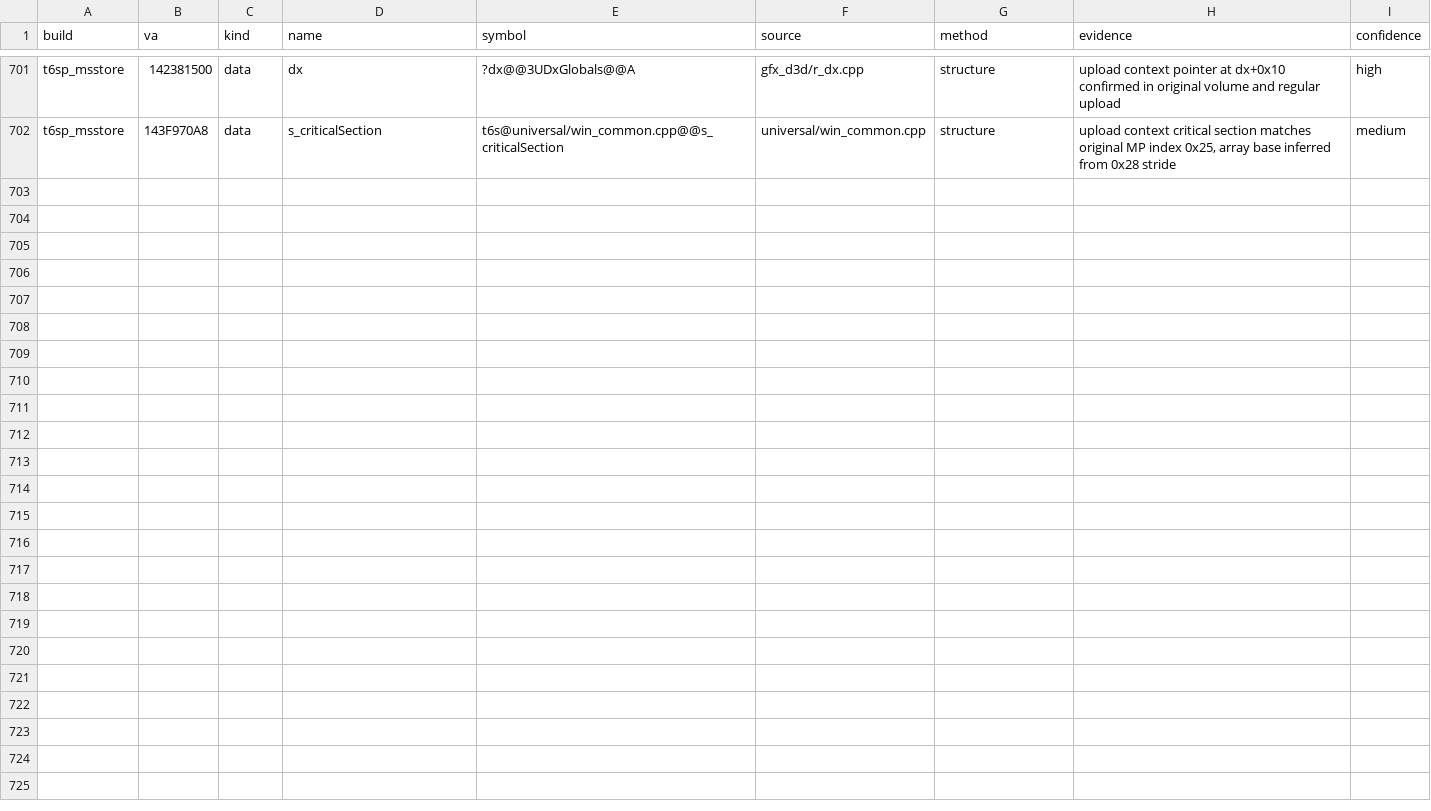
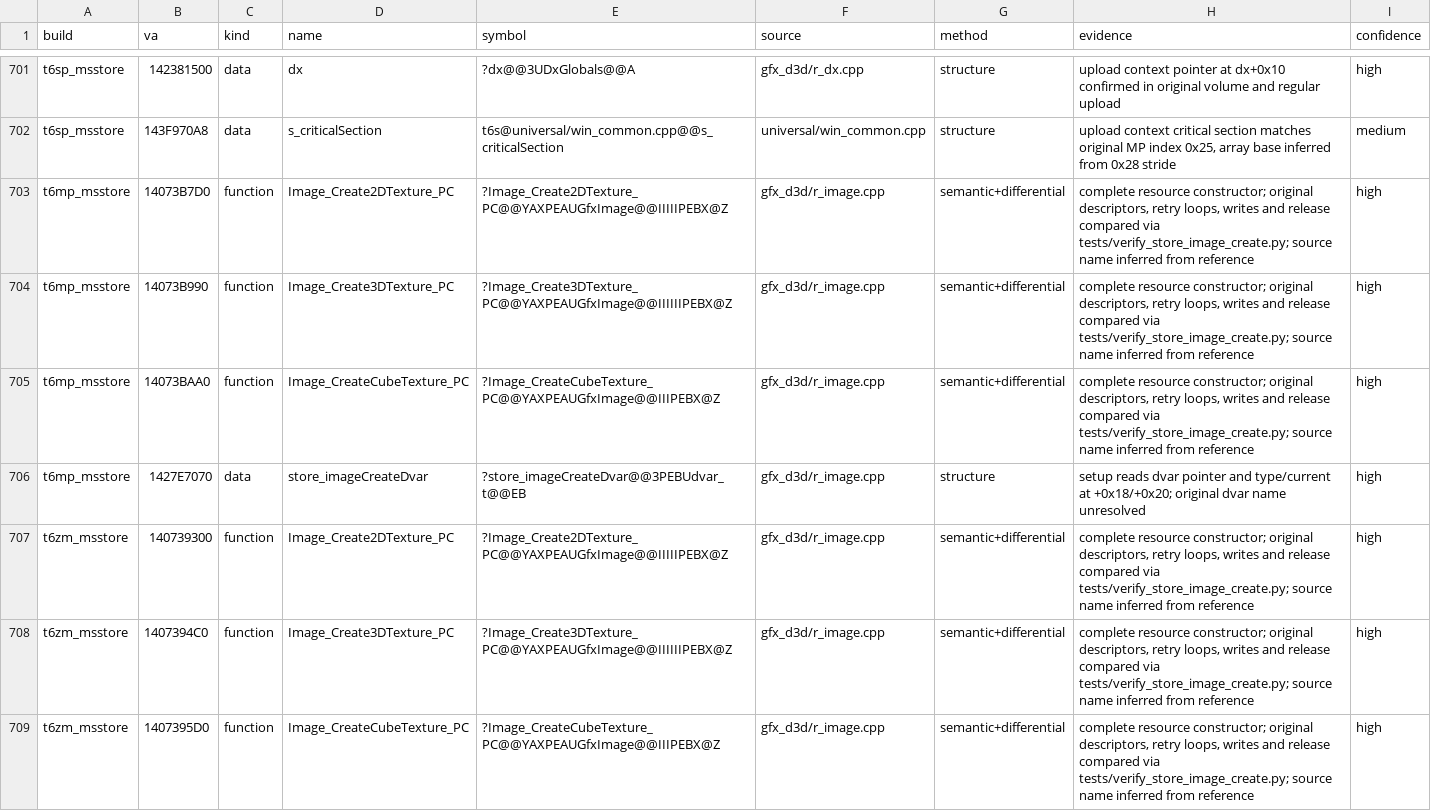
Before and after one commit to lizardpeter/black-ops-2-decomp, a TSV file: records/names.tsv, drawn as a sheet; only a part is shown, gaps mark what is left out; the diff covers the shown part only; the diff names each change by its address in the sheet, - before the commit and + after, or states it on an @@ line.

Commit message:
Complete all Store texture creation and setup function bodies

```diff
--- a/records/names.tsv
+++ b/records/names.tsv
+row 703: t6mp_msstore | 14073B7D0 | function | Image_Create2DTexture_PC | ?Image_Create2DTexture_PC@@YAXPEAUGfxImage@@IIIIIPEBX@Z | gfx_d3d/r_image.cpp | semantic+differential | complete resource constructor; original descriptors, retry loops, writes and release compared via tests/verify_store_image_create.py; source name inferred from reference | high
+row 704: t6mp_msstore | 14073B990 | function | Image_Create3DTexture_PC | ?Image_Create3DTexture_PC@@YAXPEAUGfxImage@@IIIIIIPEBX@Z | gfx_d3d/r_image.cpp | semantic+differential | complete resource constructor; original descriptors, retry loops, writes and release compared via tests/verify_store_image_create.py; source name inferred from reference | high
+row 705: t6mp_msstore | 14073BAA0 | function | Image_CreateCubeTexture_PC | ?Image_CreateCubeTexture_PC@@YAXPEAUGfxImage@@IIIPEBX@Z | gfx_d3d/r_image.cpp | semantic+differential | complete resource constructor; original descriptors, retry loops, writes and release compared via tests/verify_store_image_create.py; source name inferred from reference | high
+row 706: t6mp_msstore | 1427E7070 | data | store_imageCreateDvar | ?store_imageCreateDvar@@3PEBUdvar_t@@EB | gfx_d3d/r_image.cpp | structure | setup reads dvar pointer and type/current at +0x18/+0x20; original dvar name unresolved | high
+row 707: t6zm_msstore | 140739300 | function | Image_Create2DTexture_PC | ?Image_Create2DTexture_PC@@YAXPEAUGfxImage@@IIIIIPEBX@Z | gfx_d3d/r_image.cpp | semantic+differential | complete resource constructor; original descriptors, retry loops, writes and release compared via tests/verify_store_image_create.py; source name inferred from reference | high
+row 708: t6zm_msstore | 1407394C0 | function | Image_Create3DTexture_PC | ?Image_Create3DTexture_PC@@YAXPEAUGfxImage@@IIIIIIPEBX@Z | gfx_d3d/r_image.cpp | semantic+differential | complete resource constructor; original descriptors, retry loops, writes and release compared via tests/verify_store_image_create.py; source name inferred from reference | high
+row 709: t6zm_msstore | 1407395D0 | function | Image_CreateCubeTexture_PC | ?Image_CreateCubeTexture_PC@@YAXPEAUGfxImage@@IIIPEBX@Z | gfx_d3d/r_image.cpp | semantic+differential | complete resource constructor; original descriptors, retry loops, writes and release compared via tests/verify_store_image_create.py; source name inferred from reference | high
```
Also changed, not shown: 7 added rows and 9 edited cells elsewhere in this file, 8 other files.
